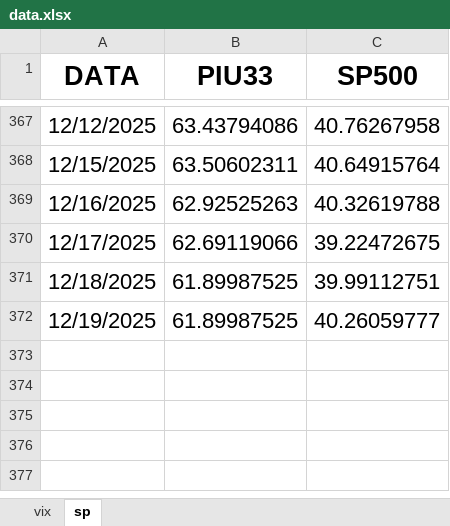
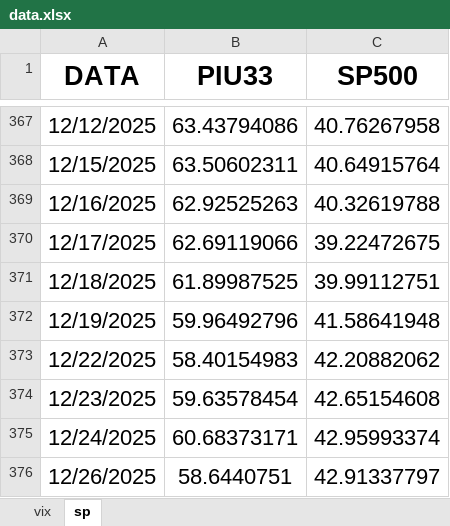
Before and after one commit to Piu33/monitoraggio, an Excel workbook: files/data.xlsx, sheet sp, drawn as a sheet; only a part is shown, gaps mark what is left out; values as stored, in another font and other column widths than the file's, no borders; the diff names each change by its address in the sheet, - before the commit and + after, or states it on an @@ line.

Commit message:
Update data.xlsx
ginuzzu

```diff
--- a/files/data.xlsx (sheet sp)
+++ b/files/data.xlsx (sheet sp)
-B372 (PIU33): 61.89987525
+B372 (PIU33): 59.96492796
-C372 (SP500): 40.26059777
+C372 (SP500): 41.58641948
+row 373: 12/22/2025 | 58.40154983 | 42.20882062
+row 374: 12/23/2025 | 59.63578454 | 42.65154608
+row 375: 12/24/2025 | 60.68373171 | 42.95993374
+row 376: 12/26/2025 | 58.6440751 | 42.91337797
```
Also changed, not shown: sheet vix.
